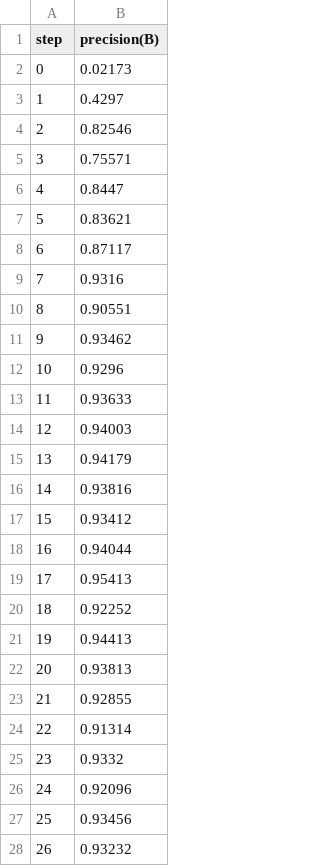
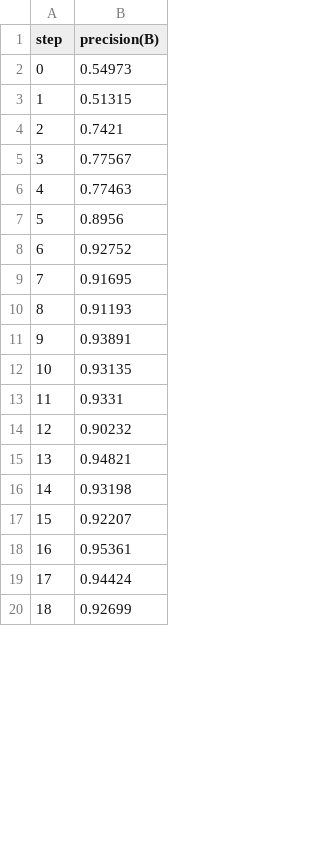
Before and after one commit to luisvpan/thesis, a TSV file: code/vision-model/dvclive/plots/metrics/metrics/precision(B).tsv, drawn as a sheet; only a part is shown; removed rows and columns are numbered as before the commit, all else as after; the diff covers the shown part only; the diff names each change by its address in the sheet, - before the commit and + after, or states it on an @@ line.

```diff
--- a/code/vision-model/dvclive/plots/metrics/metrics/precision(B).tsv
+++ b/code/vision-model/dvclive/plots/metrics/metrics/precision(B).tsv
-B2 (precision(B)): 0.02173
+B2 (precision(B)): 0.54973
-B3 (precision(B)): 0.4297
+B3 (precision(B)): 0.51315
-B4 (precision(B)): 0.82546
+B4 (precision(B)): 0.7421
-B5 (precision(B)): 0.75571
+B5 (precision(B)): 0.77567
-B6 (precision(B)): 0.8447
+B6 (precision(B)): 0.77463
-B7 (precision(B)): 0.83621
+B7 (precision(B)): 0.8956
-B8 (precision(B)): 0.87117
+B8 (precision(B)): 0.92752
-B9 (precision(B)): 0.9316
+B9 (precision(B)): 0.91695
-B10 (precision(B)): 0.90551
+B10 (precision(B)): 0.91193
-B11 (precision(B)): 0.93462
+B11 (precision(B)): 0.93891
-B12 (precision(B)): 0.9296
+B12 (precision(B)): 0.93135
-B13 (precision(B)): 0.93633
+B13 (precision(B)): 0.9331
-B14 (precision(B)): 0.94003
+B14 (precision(B)): 0.90232
-B15 (precision(B)): 0.94179
+B15 (precision(B)): 0.94821
-B16 (precision(B)): 0.93816
+B16 (precision(B)): 0.93198
-B17 (precision(B)): 0.93412
+B17 (precision(B)): 0.92207
-B18 (precision(B)): 0.94044
+B18 (precision(B)): 0.95361
-B19 (precision(B)): 0.95413
+B19 (precision(B)): 0.94424
-B20 (precision(B)): 0.92252
+B20 (precision(B)): 0.92699
-row 21: 19 | 0.94413
-row 22: 20 | 0.93813
-row 23: 21 | 0.92855
-row 24: 22 | 0.91314
-row 25: 23 | 0.9332
-row 26: 24 | 0.92096
-row 27: 25 | 0.93456
-row 28: 26 | 0.93232
```
Also changed, not shown: 11 added rows, 1 removed row, 13 edited cells and row numbers in column A elsewhere in this file, code/vision-model/dvclive/plots/metrics/lr/pg0.tsv, code/vision-model/dvclive/plots/metrics/lr/pg1.tsv, 14 other files.
